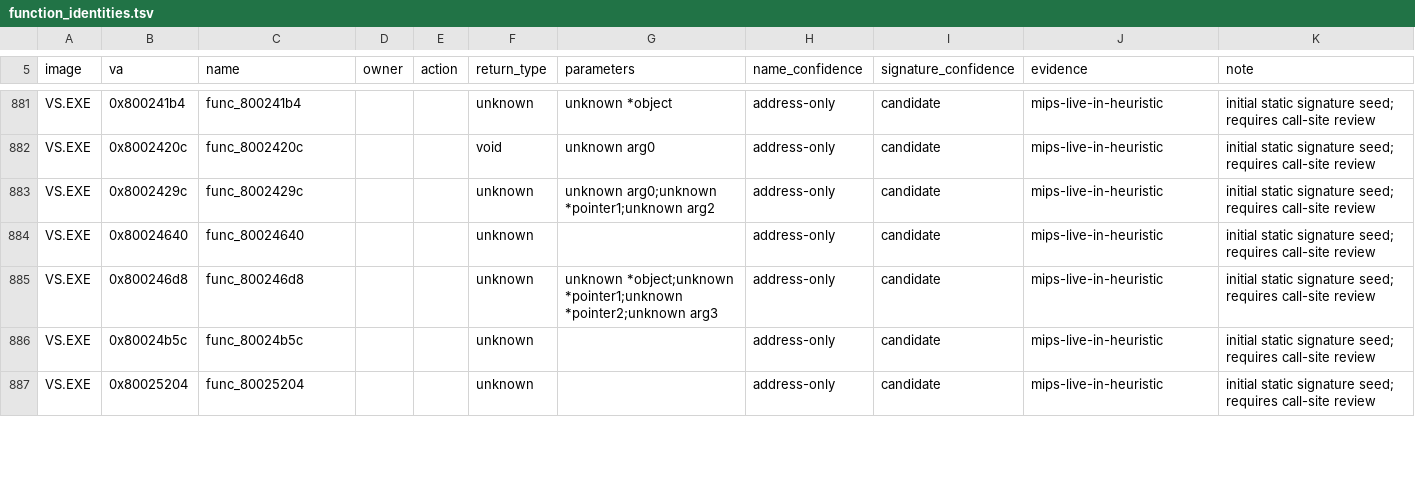
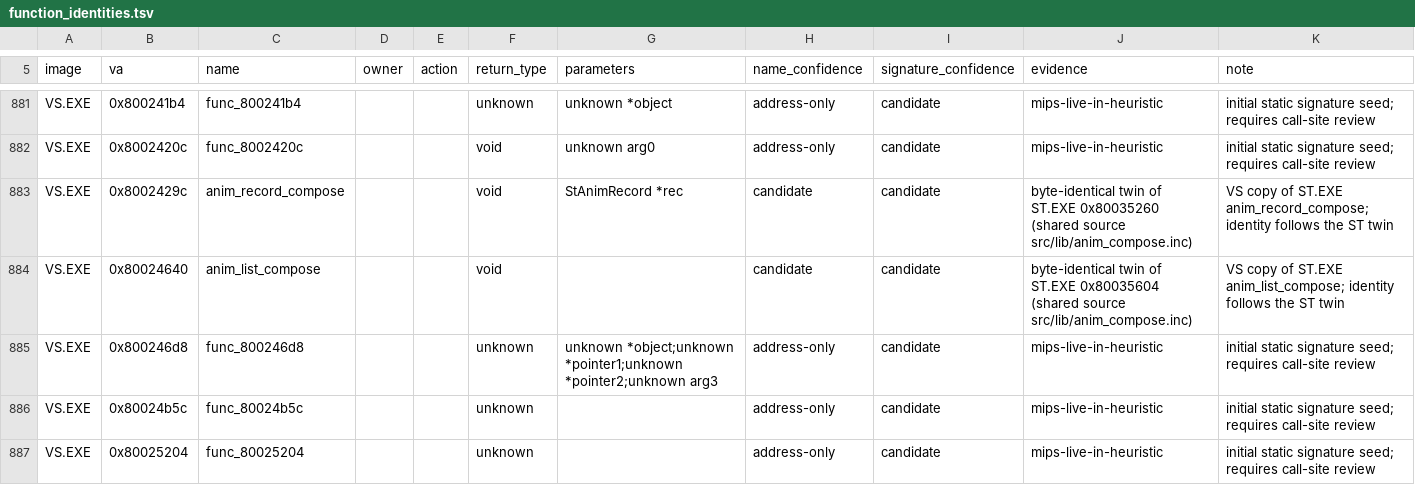
Before and after one commit to Voicedrew11/shadow-tower-decomp, a TSV file: config/retail/function_identities.tsv, drawn as a sheet; only a part is shown, gaps mark what is left out; the diff covers the shown part only.

```diff
--- a/config/retail/function_identities.tsv
+++ b/config/retail/function_identities.tsv
@@ -882,4 +882,4 @@ VS.EXE	0x800241b4	func_800241b4			unknown	unknown *object	address-only	candidate
 VS.EXE	0x8002420c	func_8002420c			void	unknown arg0	address-only	candidate	mips-live-in-heuristic	initial static signature seed; requires call-site review
-VS.EXE	0x8002429c	func_8002429c			unknown	unknown arg0;unknown *pointer1;unknown arg2	address-only	candidate	mips-live-in-heuristic	initial static signature seed; requires call-site review
-VS.EXE	0x80024640	func_80024640			unknown		address-only	candidate	mips-live-in-heuristic	initial static signature seed; requires call-site review
+VS.EXE	0x8002429c	anim_record_compose			void	StAnimRecord *rec	candidate	candidate	byte-identical twin of ST.EXE 0x80035260 (shared source src/lib/anim_compose.inc)	VS copy of ST.EXE anim_record_compose; identity follows the ST twin
+VS.EXE	0x80024640	anim_list_compose			void		candidate	candidate	byte-identical twin of ST.EXE 0x80035604 (shared source src/lib/anim_compose.inc)	VS copy of ST.EXE anim_list_compose; identity follows the ST twin
 VS.EXE	0x800246d8	func_800246d8			unknown	unknown *object;unknown *pointer1;unknown *pointer2;unknown arg3	address-only	candidate	mips-live-in-heuristic	initial static signature seed; requires call-site review
```
Also changed, not shown: 78 edited cells elsewhere in this file, config/retail/data_identities.tsv, 32 other files.
